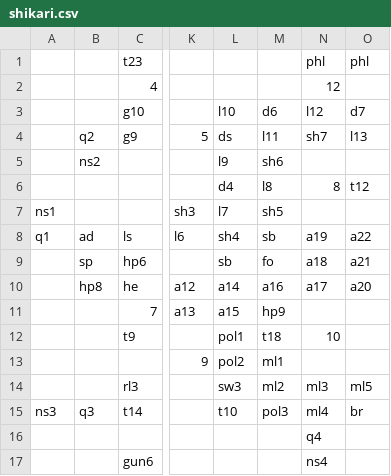
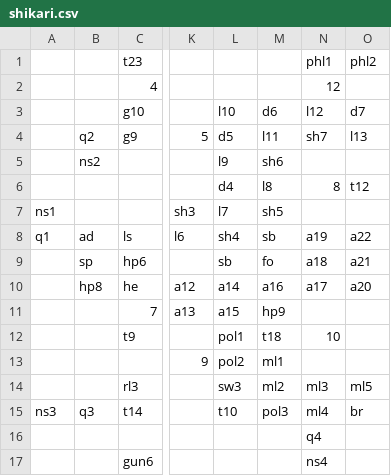
Before and after one commit to stevenla/zodiac, a CSV file: data/csv/shikari.csv, drawn as a sheet; only a part is shown, gaps mark what is left out; the diff names each change by its address in the sheet, - before the commit and + after, or states it on an @@ line.

```diff
--- a/data/csv/shikari.csv
+++ b/data/csv/shikari.csv
-N1 (l12): phl
+N1 (l12): phl1
-O1 (d7): phl
+O1 (d7): phl2
-L4 (l10): ds
+L4 (l10): d5
```
Also changed, not shown: data/csv/key.csv, data/csv/whitemage.csv, 18 other files.
